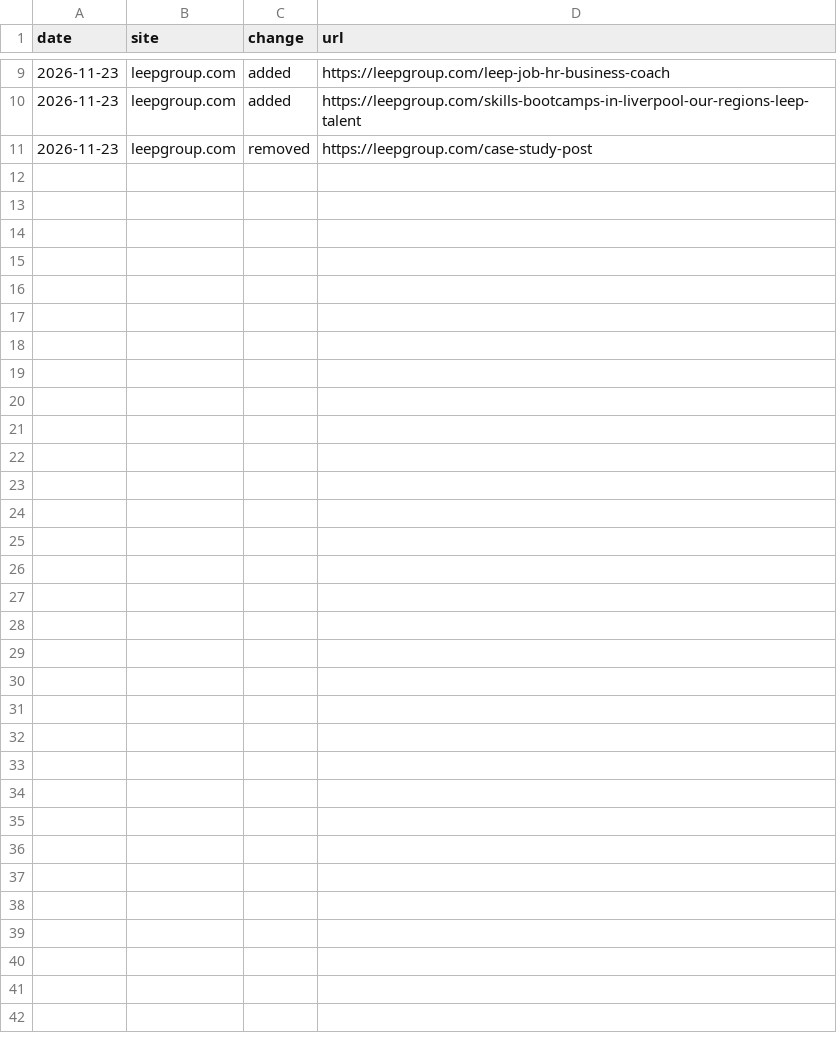
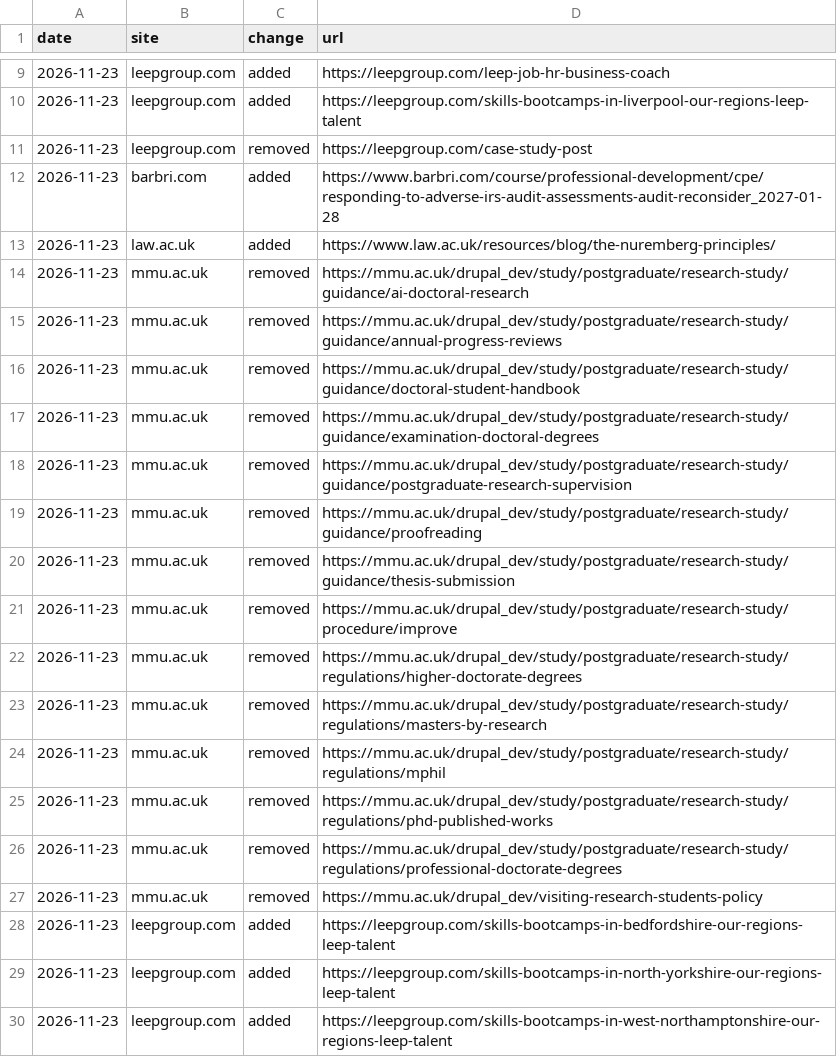
Before and after one commit to ennrenn/mapwatch, a CSV file: docs/deltas/new_urls_2026-11-23.csv, drawn as a sheet; only a part is shown, gaps mark what is left out; the diff names each change by its address in the sheet, - before the commit and + after, or states it on an @@ line.

```diff
--- a/docs/deltas/new_urls_2026-11-23.csv
+++ b/docs/deltas/new_urls_2026-11-23.csv
+row 12: 2026-11-23 | barbri.com | added | https://www.barbri.com/course/professional-development/cpe/responding-to-adverse-irs-audit-assessments-audit-reconsider_2027-01-28
+row 13: 2026-11-23 | law.ac.uk | added | https://www.law.ac.uk/resources/blog/the-nuremberg-principles/
+row 14: 2026-11-23 | mmu.ac.uk | removed | https://mmu.ac.uk/drupal_dev/study/postgraduate/research-study/guidance/ai-doctoral-research
+row 15: 2026-11-23 | mmu.ac.uk | removed | https://mmu.ac.uk/drupal_dev/study/postgraduate/research-study/guidance/annual-progress-reviews
+row 16: 2026-11-23 | mmu.ac.uk | removed | https://mmu.ac.uk/drupal_dev/study/postgraduate/research-study/guidance/doctoral-student-handbook
+row 17: 2026-11-23 | mmu.ac.uk | removed | https://mmu.ac.uk/drupal_dev/study/postgraduate/research-study/guidance/examination-doctoral-degrees
+row 18: 2026-11-23 | mmu.ac.uk | removed | https://mmu.ac.uk/drupal_dev/study/postgraduate/research-study/guidance/postgraduate-research-supervision
+row 19: 2026-11-23 | mmu.ac.uk | removed | https://mmu.ac.uk/drupal_dev/study/postgraduate/research-study/guidance/proofreading
+row 20: 2026-11-23 | mmu.ac.uk | removed | https://mmu.ac.uk/drupal_dev/study/postgraduate/research-study/guidance/thesis-submission
+row 21: 2026-11-23 | mmu.ac.uk | removed | https://mmu.ac.uk/drupal_dev/study/postgraduate/research-study/procedure/improve
+row 22: 2026-11-23 | mmu.ac.uk | removed | https://mmu.ac.uk/drupal_dev/study/postgraduate/research-study/regulations/higher-doctorate-degrees
+row 23: 2026-11-23 | mmu.ac.uk | removed | https://mmu.ac.uk/drupal_dev/study/postgraduate/research-study/regulations/masters-by-research
+row 24: 2026-11-23 | mmu.ac.uk | removed | https://mmu.ac.uk/drupal_dev/study/postgraduate/research-study/regulations/mphil
+row 25: 2026-11-23 | mmu.ac.uk | removed | https://mmu.ac.uk/drupal_dev/study/postgraduate/research-study/regulations/phd-published-works
+row 26: 2026-11-23 | mmu.ac.uk | removed | https://mmu.ac.uk/drupal_dev/study/postgraduate/research-study/regulations/professional-doctorate-degrees
+row 27: 2026-11-23 | mmu.ac.uk | removed | https://mmu.ac.uk/drupal_dev/visiting-research-students-policy
+row 28: 2026-11-23 | leepgroup.com | added | https://leepgroup.com/skills-bootcamps-in-bedfordshire-our-regions-leep-talent
+row 29: 2026-11-23 | leepgroup.com | added | https://leepgroup.com/skills-bootcamps-in-north-yorkshire-our-regions-leep-talent
+row 30: 2026-11-23 | leepgroup.com | added | https://leepgroup.com/skills-bootcamps-in-west-northamptonshire-our-regions-leep-talent
```
Also changed, not shown: 5 other files.
